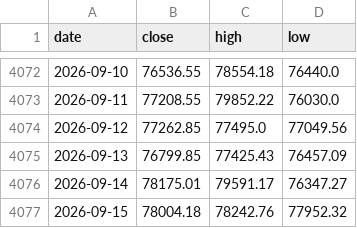
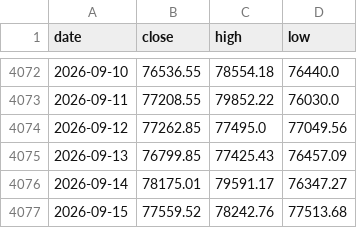
Before and after one commit to soohucn-gif/macro5-dashboard, a CSV file: data/bitcoin.csv, drawn as a sheet; only a part is shown, gaps mark what is left out.

```diff
--- a/data/bitcoin.csv
+++ b/data/bitcoin.csv
@@ -4076,2 +4076,2 @@ date,close,high,low
 2026-09-14,78175.01,79591.17,76347.27
-2026-09-15,78004.18,78242.76,77952.32
+2026-09-15,77559.52,78242.76,77513.68
```
Also changed, not shown: data/equity_indices.csv, 5 other files.
